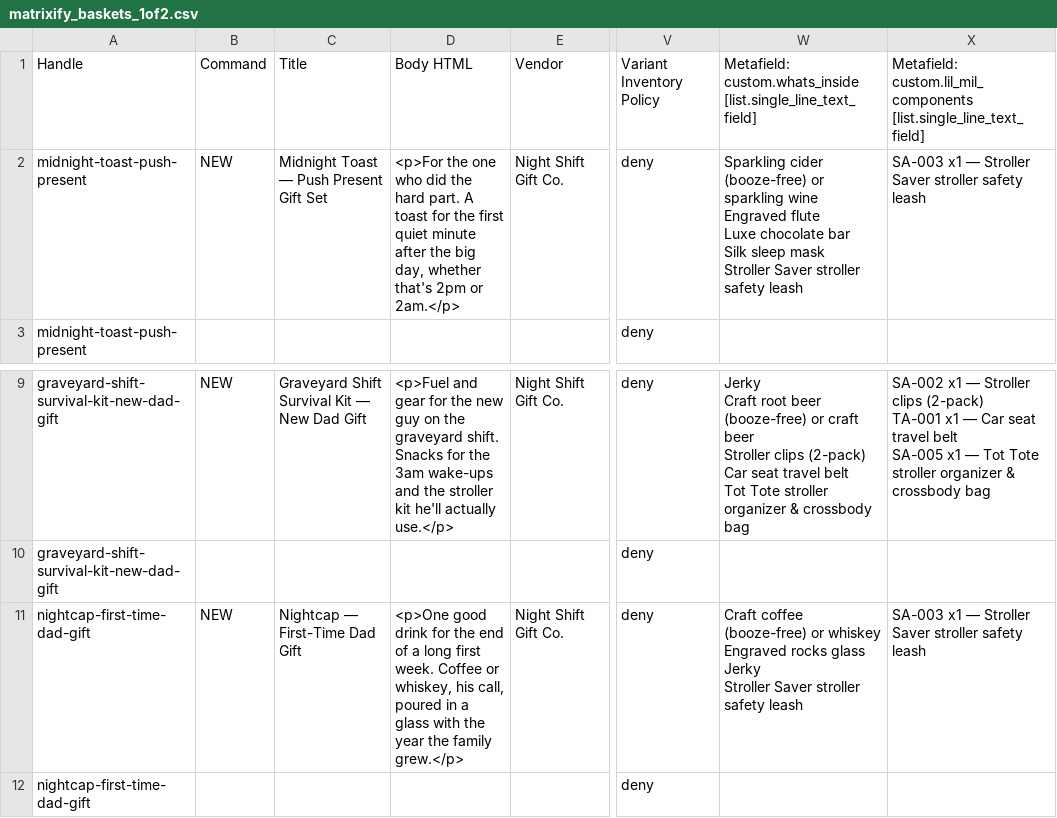
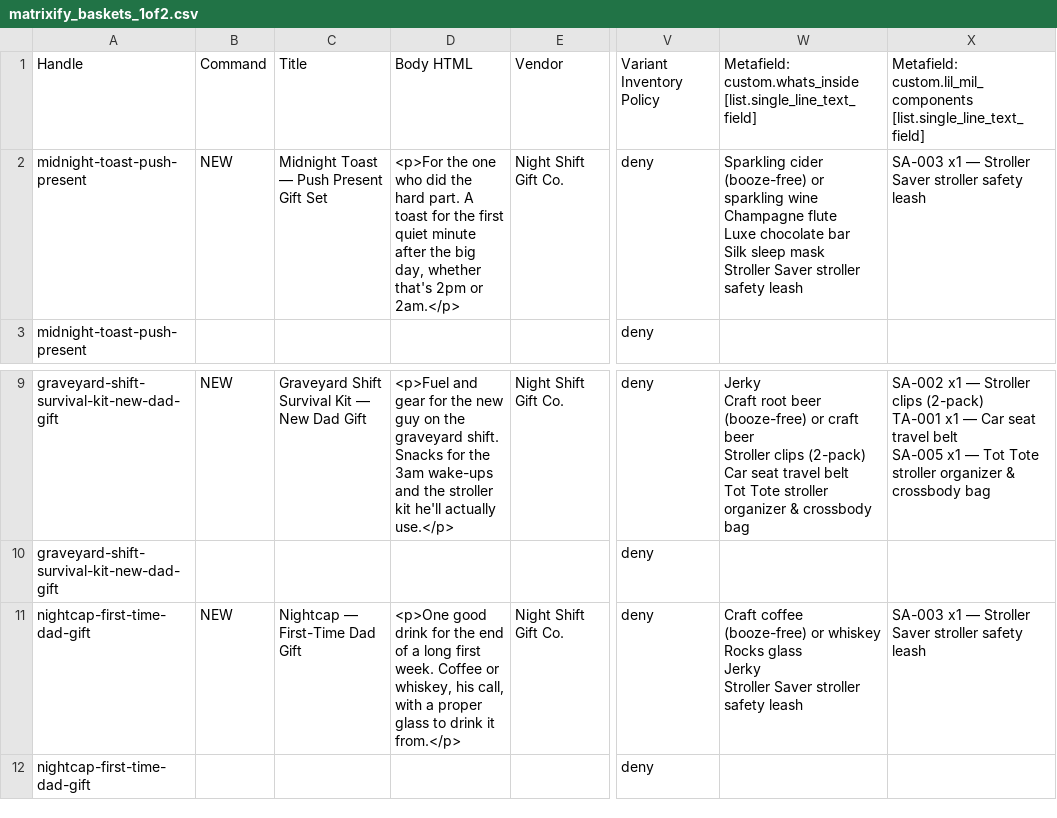
Before and after one commit to jgrasty123/Night-Shift-Gifts, a CSV file: catalog/matrixify_baskets_1of2.csv, drawn as a sheet; only a part is shown, gaps mark what is left out; ↵ is a line break in a cell; the diff names each change by its address in the sheet, - before the commit and + after, or states it on an @@ line.

Commit message:
Image prompts generated from real basket recipes; drop engraving claims

```diff
--- a/catalog/matrixify_baskets_1of2.csv
+++ b/catalog/matrixify_baskets_1of2.csv
-W2: …sparkling wine ↵ Engraved flute ↵ Luxe…
+W2: …sparkling wine ↵ Champagne flute ↵ Luxe…
-D11: …his call, poured in a glass with the year the family grew.</p>
+D11: …his call, with a proper glass to drink it from.</p>
-W11: …or whiskey ↵ Engraved rocks glass ↵ Jerky…
+W11: …or whiskey ↵ Rocks glass ↵ Jerky…
```
Also changed, not shown: 4 other files.
